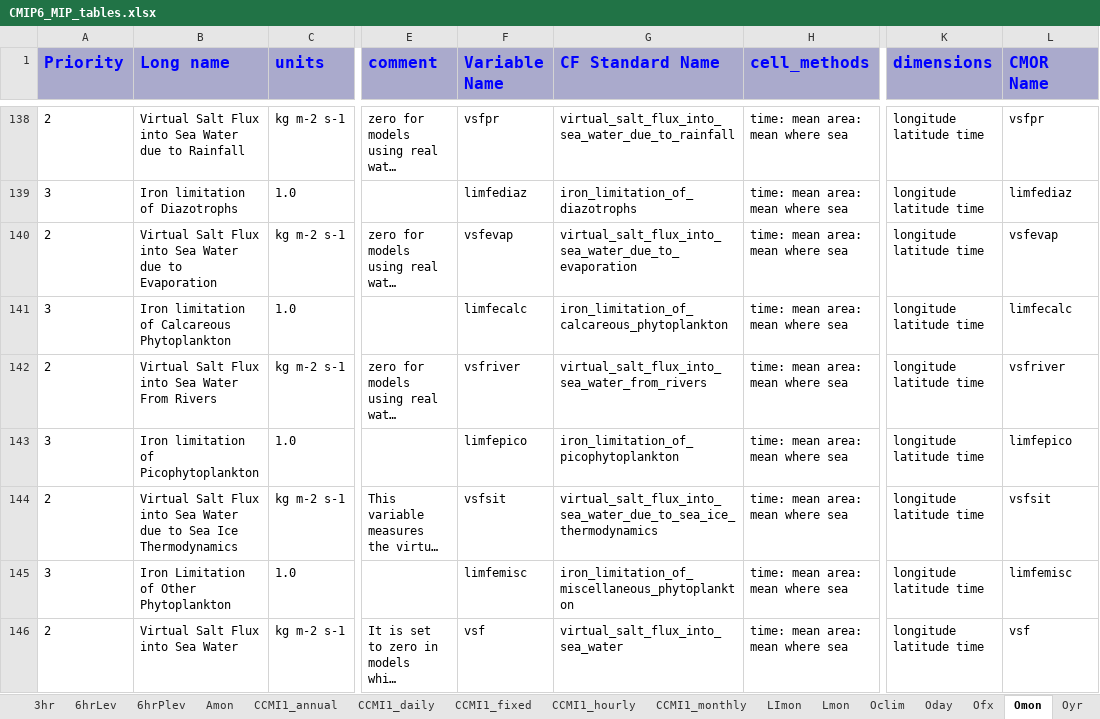
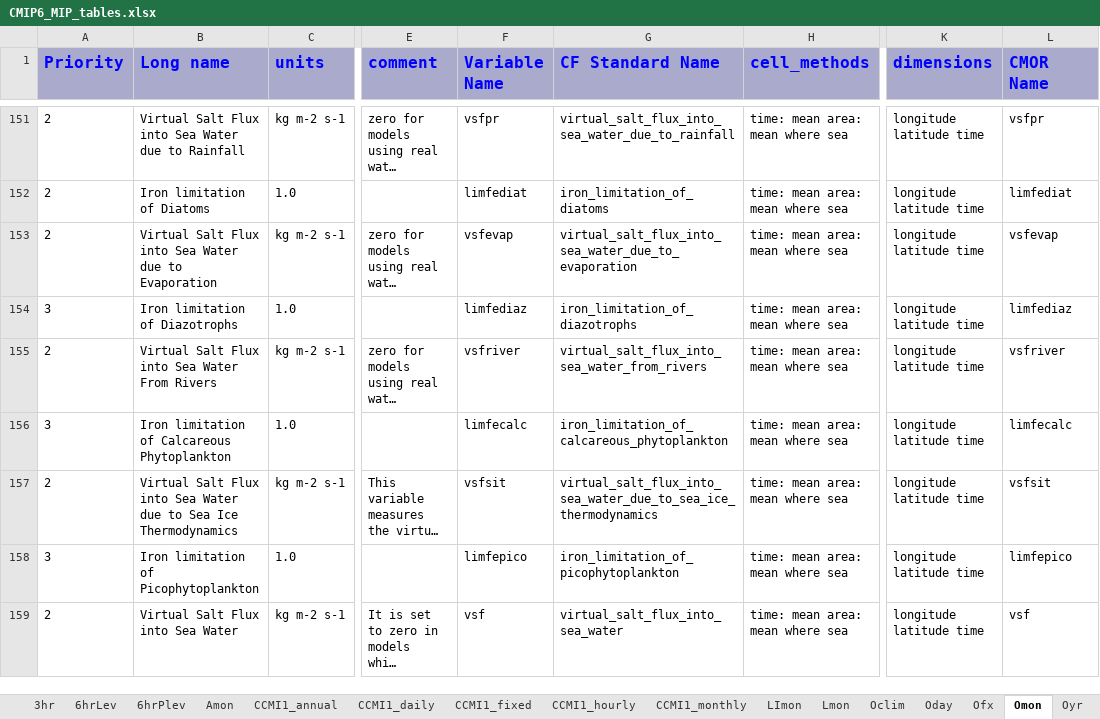
Before and after one commit to zklaus-cmip6/CMIP6dreq, an Excel workbook: dreqPy/docs/CMIP6_MIP_tables.xlsx, sheet Omon, drawn as a sheet; only a part is shown, gaps mark what is left out; long unchanged cells end in …; values as stored, in another font and other column widths than the file's, no borders; addresses are those after the commit; the diff covers the shown part only; the diff names each change by its address in the sheet, - before the commit and + after, or states it on an @@ line.

Commit message:
resolved some bugs in volume estimate and cf3hr variable definitions
git-svn-id: http://proj.badc.rl.ac.uk/svn/exarch/CMIP6dreq/trunk@606 89a36f9e-84b7-11e1-99bb-b993851fa097

```diff
--- a/dreqPy/docs/CMIP6_MIP_tables.xlsx (sheet Omon)
+++ b/dreqPy/docs/CMIP6_MIP_tables.xlsx (sheet Omon)
-A152 (Priority): 3
+A152 (Priority): 2
-B152 (Long name): Iron limitation of Diazotrophs
+B152 (Long name): Iron limitation of Diatoms
-F152 (Variable Name): limfediaz
+F152 (Variable Name): limfediat
-G152 (CF Standard Name): iron_limitation_of_diazotrophs
+G152 (CF Standard Name): iron_limitation_of_diatoms
-L152 (CMOR Name): limfediaz
+L152 (CMOR Name): limfediat
-B154 (Long name): Iron limitation of Calcareous Phytoplankton
+B154 (Long name): Iron limitation of Diazotrophs
-F154 (Variable Name): limfecalc
+F154 (Variable Name): limfediaz
-G154 (CF Standard Name): iron_limitation_of_calcareous_phytoplankton
+G154 (CF Standard Name): iron_limitation_of_diazotrophs
-L154 (CMOR Name): limfecalc
+L154 (CMOR Name): limfediaz
-B156 (Long name): Iron limitation of Picophytoplankton
+B156 (Long name): Iron limitation of Calcareous Phytoplankton
-F156 (Variable Name): limfepico
+F156 (Variable Name): limfecalc
-G156 (CF Standard Name): iron_limitation_of_picophytoplankton
+G156 (CF Standard Name): iron_limitation_of_calcareous_phytoplankton
-L156 (CMOR Name): limfepico
+L156 (CMOR Name): limfecalc
-B158 (Long name): Iron Limitation of Other Phytoplankton
+B158 (Long name): Iron limitation of Picophytoplankton
-F158 (Variable Name): limfemisc
+F158 (Variable Name): limfepico
-G158 (CF Standard Name): iron_limitation_of_miscellaneous_phytoplankton
+G158 (CF Standard Name): iron_limitation_of_picophytoplankton
-L158 (CMOR Name): limfemisc
+L158 (CMOR Name): limfepico
```
Also changed, not shown: 28 added rows, 28 removed rows and 112 edited cells elsewhere in this sheet, sheet aermonthly, sheet Oyr, sheet 6hrPlev, sheet emYr, sheet cf3hr, sheet SImon, 17 more sheets, other sheet tabs, 3 other files.
